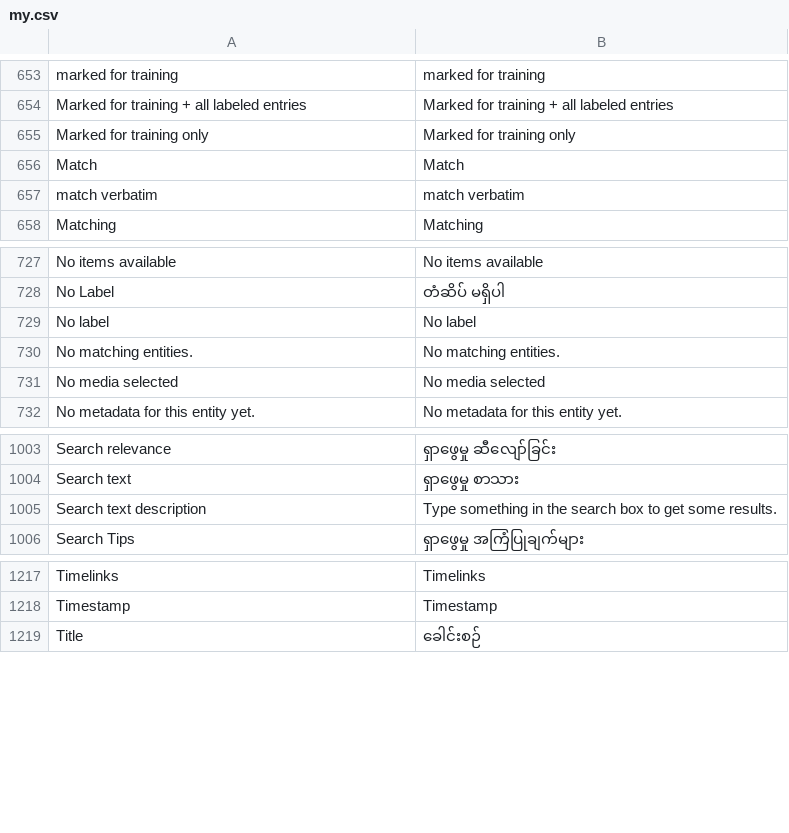
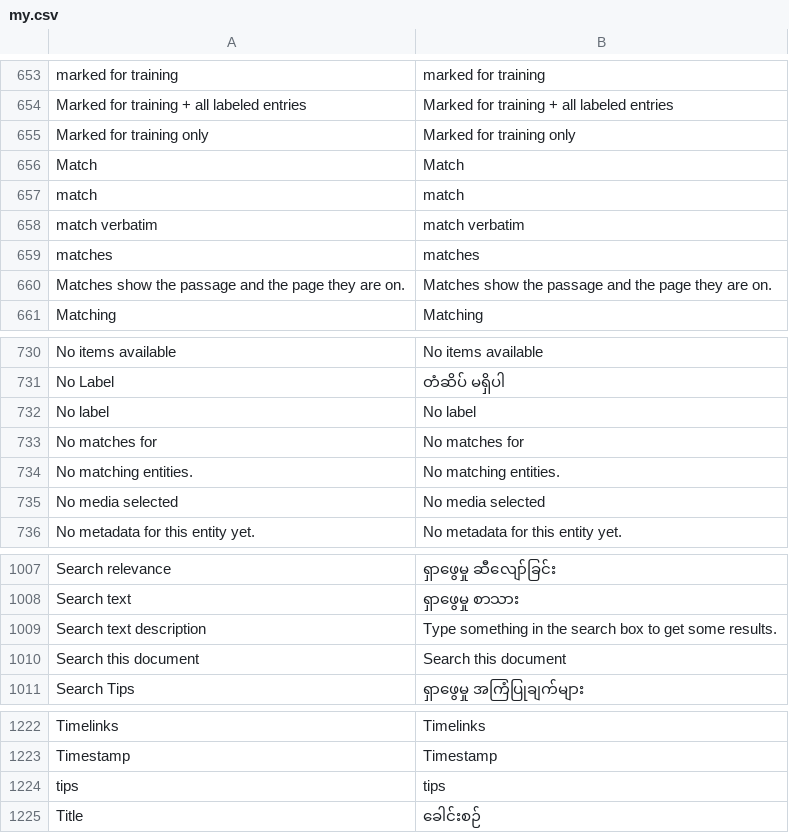
Before and after one commit to huridocs/uwazi, a CSV file: contents/ui-translations/my.csv, drawn as a sheet; only a part is shown, gaps mark what is left out.

```diff
--- a/contents/ui-translations/my.csv
+++ b/contents/ui-translations/my.csv
@@ -689,3 +689,6 @@ Marked for training only,Marked for training only
 Match,Match
+match,match
 match verbatim,match verbatim
+matches,matches
+Matches show the passage and the page they are on.,Matches show the passage and the page they are on.
 Matching,Matching
@@ -766,2 +769,3 @@ No Label,တံဆိပ် မရှိပါ
 No label,No label
+No matches for,No matches for
 No matching entities.,No matching entities.
@@ -1054,2 +1058,3 @@ Search text,ရှာဖွေမှု စာသား
 Search text description,Type something in the search box to get some results.
+Search this document,Search this document
 Search Tips,ရှာဖွေမှု အကြံပြုချက်များ
@@ -1285,2 +1290,3 @@ Timelinks,Timelinks
 Timestamp,Timestamp
+tips,tips
 Title,ခေါင်းစဉ်
```
Also changed, not shown: contents/ui-translations/ru.csv, contents/ui-translations/th.csv, 26 other files.
